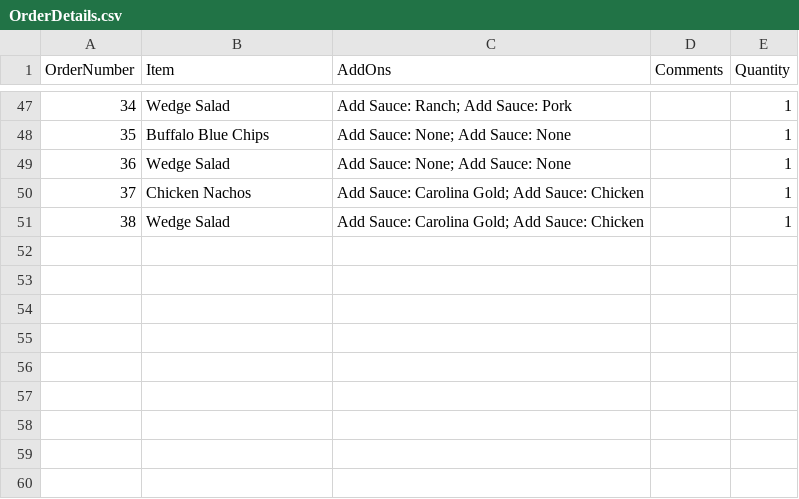
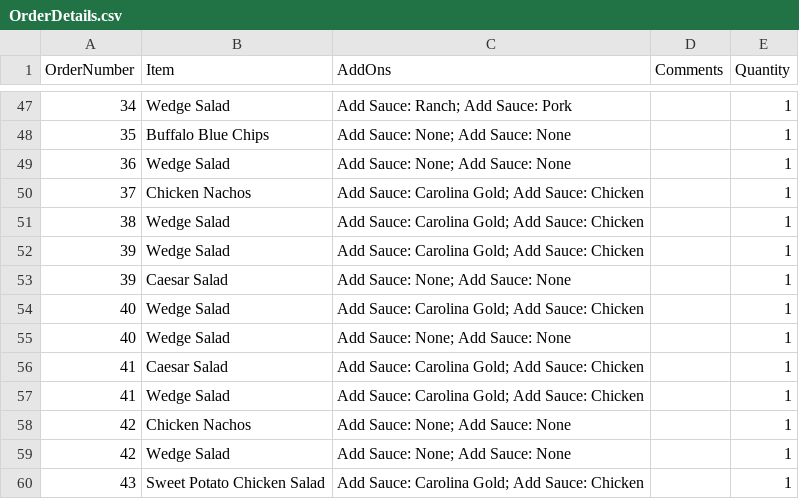
Before and after one commit to ninuljaja/Sprint2, a CSV file: OrderDetails.csv, drawn as a sheet; only a part is shown, gaps mark what is left out; the diff names each change by its address in the sheet, - before the commit and + after, or states it on an @@ line.

Commit message:
fixed error with placing 2 orders in a row

```diff
--- a/OrderDetails.csv
+++ b/OrderDetails.csv
+row 52: 39 | Wedge Salad | Add Sauce: Carolina Gold; Add Sauce: Chicken |  | 1
+row 53: 39 | Caesar Salad | Add Sauce: None; Add Sauce: None |  | 1
+row 54: 40 | Wedge Salad | Add Sauce: Carolina Gold; Add Sauce: Chicken |  | 1
+row 55: 40 | Wedge Salad | Add Sauce: None; Add Sauce: None |  | 1
+row 56: 41 | Caesar Salad | Add Sauce: Carolina Gold; Add Sauce: Chicken |  | 1
+row 57: 41 | Wedge Salad | Add Sauce: Carolina Gold; Add Sauce: Chicken |  | 1
+row 58: 42 | Chicken Nachos | Add Sauce: None; Add Sauce: None |  | 1
+row 59: 42 | Wedge Salad | Add Sauce: None; Add Sauce: None |  | 1
+row 60: 43 | Sweet Potato Chicken Salad | Add Sauce: Carolina Gold; Add Sauce: Chicken |  | 1
```
Also changed, not shown: Orders.csv, 5 other files.
